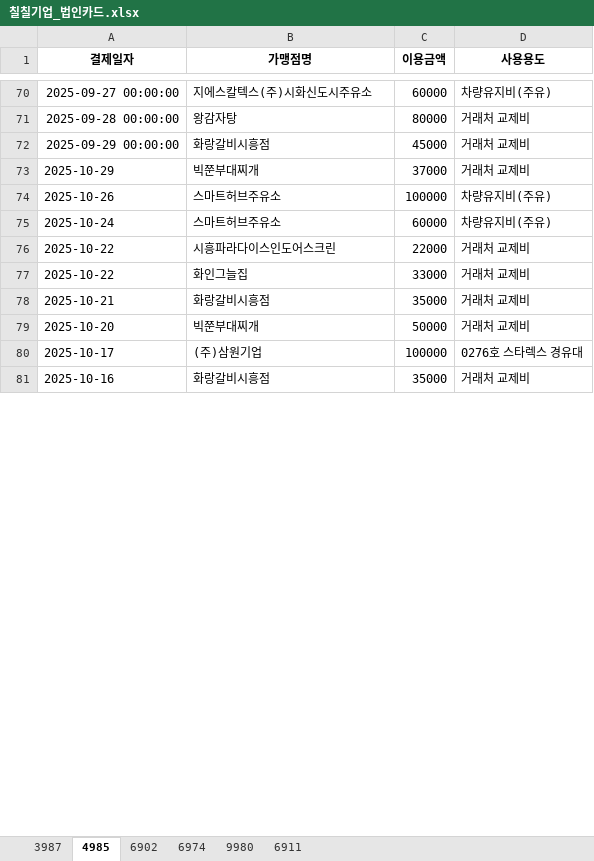
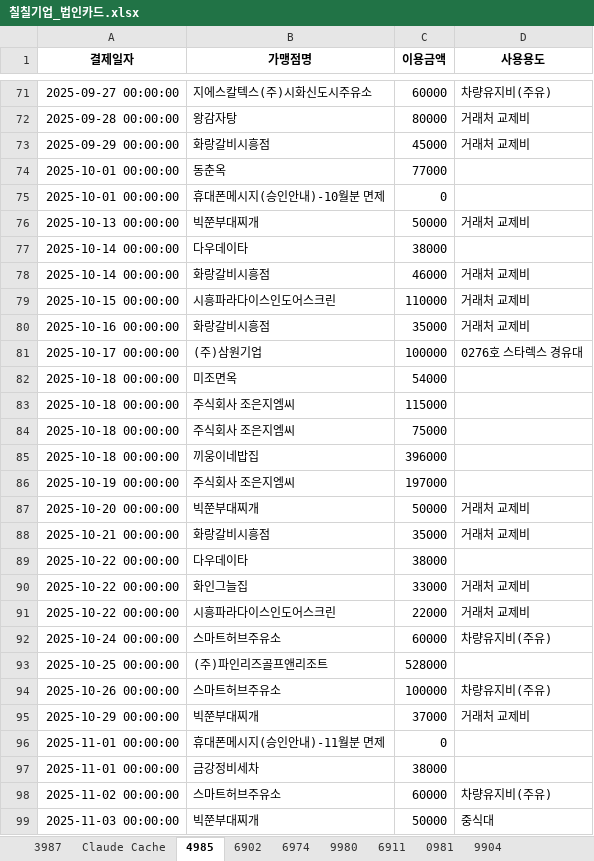
Before and after one commit to shinjadong/77inc, an Excel workbook: 칠칠기업_법인카드.xlsx, sheet 4985, drawn as a sheet; only a part is shown, gaps mark what is left out; values as stored, in another font and other column widths than the file's, no borders; removed rows and columns are numbered as before the commit, all else as after; the diff covers the shown part only; the diff names each change by its address in the sheet, - before the commit and + after, or states it on an @@ line.

```diff
--- a/칠칠기업_법인카드.xlsx (sheet 4985)
+++ b/칠칠기업_법인카드.xlsx (sheet 4985)
@@ sheet tab unhidden: Claude Cache @@
+sheet tab: 0981
+sheet tab: 9904
+row 74: 2025-10-01 00:00:00 | 동춘옥 | 77000
+row 75: 2025-10-01 00:00:00 | 휴대폰메시지(승인안내)-10월분 면제 | 0
-A76 (결제일자): 2025-10-29
+A76 (결제일자): 2025-10-13 00:00:00
-C76 (이용금액): 37000
+C76 (이용금액): 50000
-row 74: 2025-10-26 | 스마트허브주유소 | 100000 | 차량유지비(주유)
-row 75: 2025-10-24 | 스마트허브주유소 | 60000 | 차량유지비(주유)
+row 77: 2025-10-14 00:00:00 | 다우데이타 | 38000
+row 78: 2025-10-14 00:00:00 | 화랑갈비시흥점 | 46000 | 거래처 교제비
-A79 (결제일자): 2025-10-22
+A79 (결제일자): 2025-10-15 00:00:00
-C79 (이용금액): 22000
+C79 (이용금액): 110000
-row 77: 2025-10-22 | 화인그늘집 | 33000 | 거래처 교제비
-A80 (결제일자): 2025-10-21
+A80 (결제일자): 2025-10-16 00:00:00
-row 79: 2025-10-20 | 빅쭌부대찌개 | 50000 | 거래처 교제비
-A81 (결제일자): 2025-10-17
+A81 (결제일자): 2025-10-17 00:00:00
+row 82: 2025-10-18 00:00:00 | 미조면옥 | 54000
+row 83: 2025-10-18 00:00:00 | 주식회사 조은지엠씨 | 115000
+row 84: 2025-10-18 00:00:00 | 주식회사 조은지엠씨 | 75000
+row 85: 2025-10-18 00:00:00 | 끼웅이네밥집 | 396000
+row 86: 2025-10-19 00:00:00 | 주식회사 조은지엠씨 | 197000
+row 87: 2025-10-20 00:00:00 | 빅쭌부대찌개 | 50000 | 거래처 교제비
-A88 (결제일자): 2025-10-16
+A88 (결제일자): 2025-10-21 00:00:00
+row 89: 2025-10-22 00:00:00 | 다우데이타 | 38000
+row 90: 2025-10-22 00:00:00 | 화인그늘집 | 33000 | 거래처 교제비
+row 91: 2025-10-22 00:00:00 | 시흥파라다이스인도어스크린 | 22000 | 거래처 교제비
+row 92: 2025-10-24 00:00:00 | 스마트허브주유소 | 60000 | 차량유지비(주유)
+row 93: 2025-10-25 00:00:00 | (주)파인리즈골프앤리조트 | 528000
+row 94: 2025-10-26 00:00:00 | 스마트허브주유소 | 100000 | 차량유지비(주유)
+row 95: 2025-10-29 00:00:00 | 빅쭌부대찌개 | 37000 | 거래처 교제비
+row 96: 2025-11-01 00:00:00 | 휴대폰메시지(승인안내)-11월분 면제 | 0
+row 97: 2025-11-01 00:00:00 | 금강정비세차 | 38000
+row 98: 2025-11-02 00:00:00 | 스마트허브주유소 | 60000 | 차량유지비(주유)
+row 99: 2025-11-03 00:00:00 | 빅쭌부대찌개 | 50000 | 중식대
```
Also changed, not shown: 53 added rows, 2 moved rows and 6 edited cells elsewhere in this sheet, sheet 3987, sheet 6974, sheet 9980, sheet 6911, sheet 6902, 9 other files.
